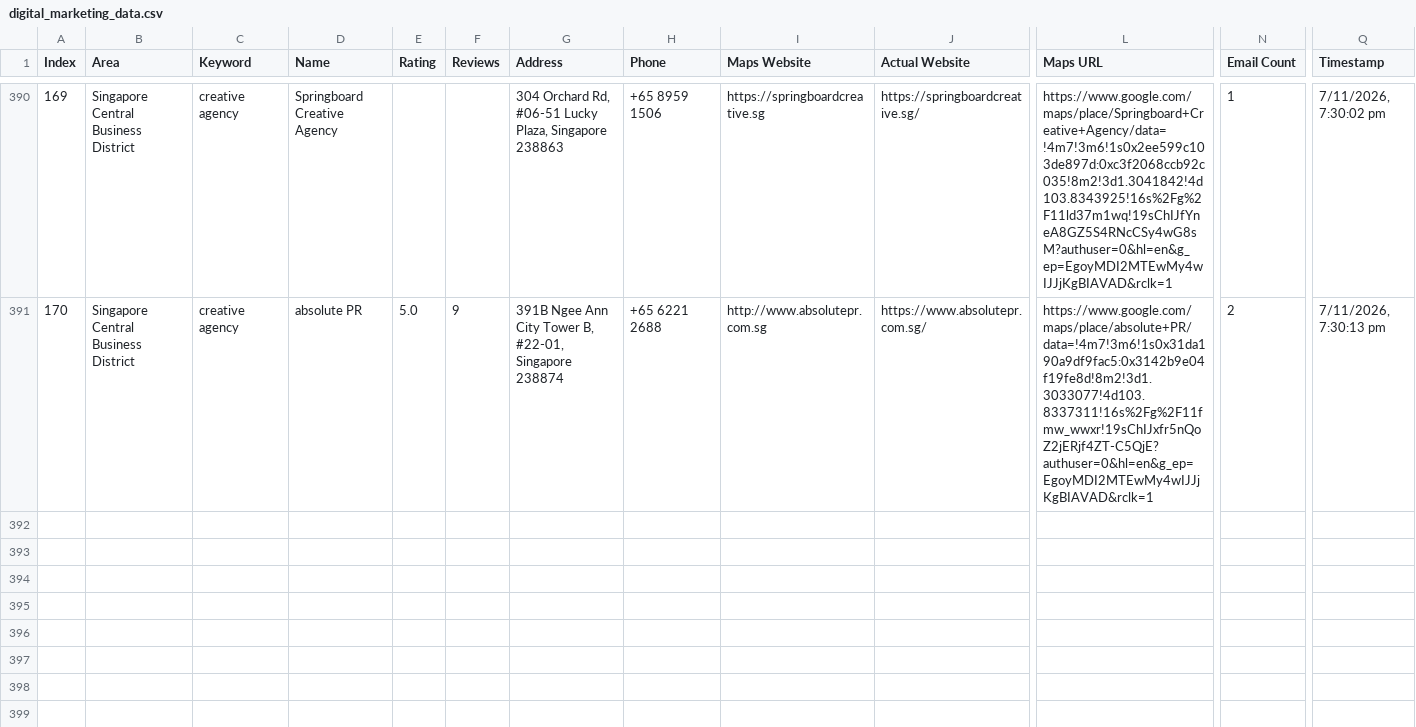
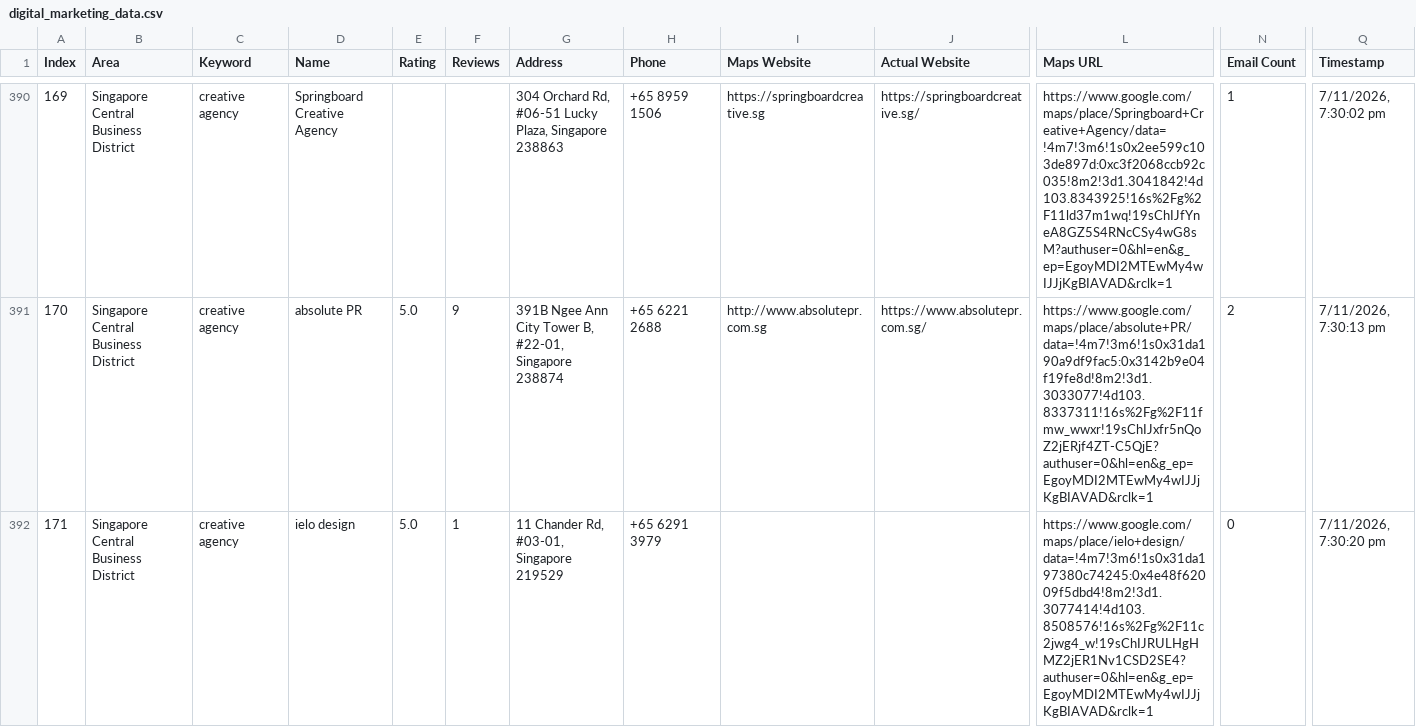
Before and after one commit to AhtehshamSanandwala/outreach-automation, a CSV file: digital_marketing_data.csv, drawn as a sheet; only a part is shown, gaps mark what is left out; rows hold the shown columns only; the diff names each change by its address in the sheet, - before the commit and + after, or states it on an @@ line.

```diff
--- a/digital_marketing_data.csv
+++ b/digital_marketing_data.csv
+row 392: 171 | Singapore Central Business District | creative agency | ielo design | 5.0 | 1 | 11 Chander Rd, #03-01, Singapore 219529 | +65 6291 3979 |  |  | https://www.google.com/maps/place/ielo+design/data=!4m7!3m6!1s0x31da197380c74245:0x4e48f62009f5dbd4!8m2!3d1.3077414!4d103.8508576!16s%2Fg%2F11c2jwg4_w!19sChIJRULHgHMZ2jER1Nv1CSD2SE4?authuser=0&hl=en&g_ep=EgoyMDI2MTEwMy4wIJJjKgBIAVAD&rclk=1 | 0 | 7/11/2026, 7:30:20 pm
```
Also changed, not shown: 1 other file.
